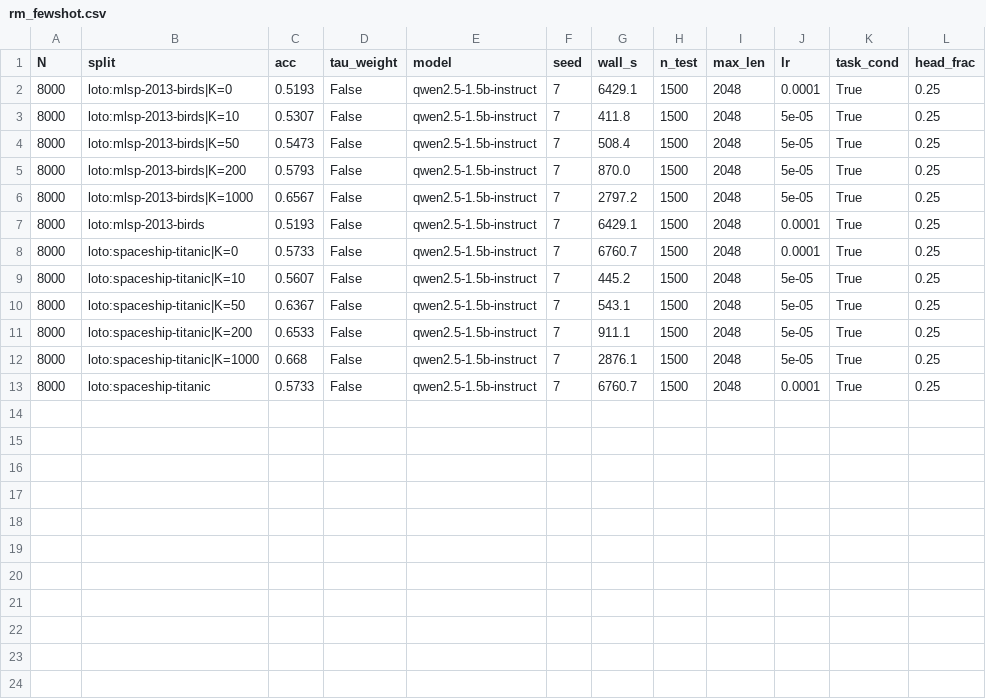
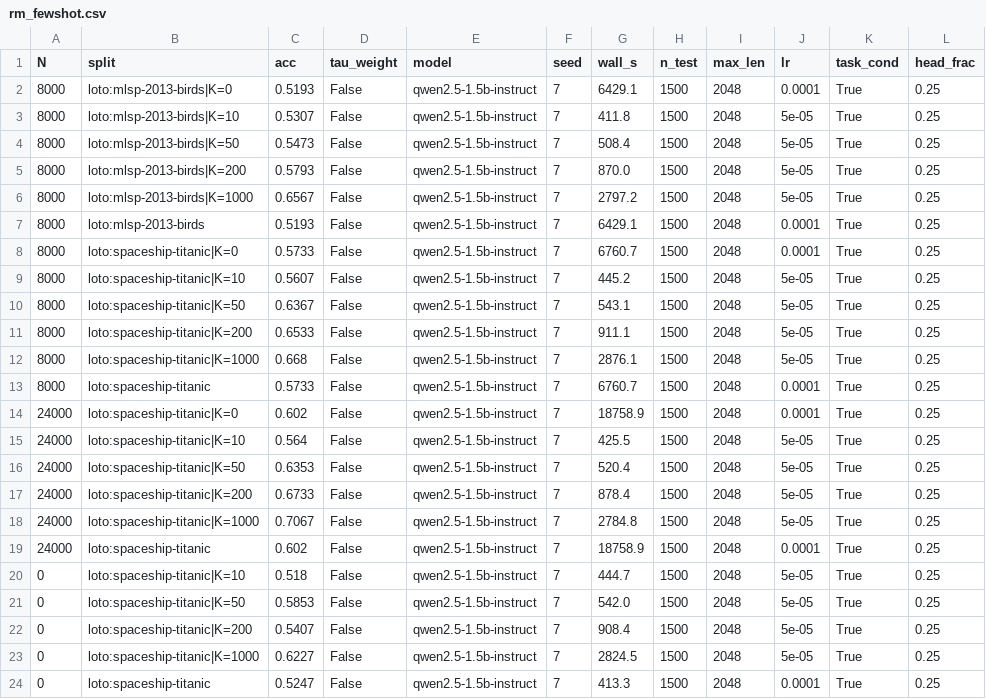
Before and after one commit to SuperSumanov/aira-dojo-noise-robust, a CSV file: phase1/rm_fewshot.csv, drawn as a sheet.

```diff
--- a/phase1/rm_fewshot.csv
+++ b/phase1/rm_fewshot.csv
@@ -13 +13,12 @@ N,split,acc,tau_weight,model,seed,wall_s,n_test,max_len,lr,task_cond,head_frac
 8000,loto:spaceship-titanic,0.5733,False,qwen2.5-1.5b-instruct,7,6760.7,1500,2048,0.0001,True,0.25
+24000,loto:spaceship-titanic|K=0,0.602,False,qwen2.5-1.5b-instruct,7,18758.9,1500,2048,0.0001,True,0.25
+24000,loto:spaceship-titanic|K=10,0.564,False,qwen2.5-1.5b-instruct,7,425.5,1500,2048,5e-05,True,0.25
+24000,loto:spaceship-titanic|K=50,0.6353,False,qwen2.5-1.5b-instruct,7,520.4,1500,2048,5e-05,True,0.25
+24000,loto:spaceship-titanic|K=200,0.6733,False,qwen2.5-1.5b-instruct,7,878.4,1500,2048,5e-05,True,0.25
+24000,loto:spaceship-titanic|K=1000,0.7067,False,qwen2.5-1.5b-instruct,7,2784.8,1500,2048,5e-05,True,0.25
+24000,loto:spaceship-titanic,0.602,False,qwen2.5-1.5b-instruct,7,18758.9,1500,2048,0.0001,True,0.25
+0,loto:spaceship-titanic|K=10,0.518,False,qwen2.5-1.5b-instruct,7,444.7,1500,2048,5e-05,True,0.25
+0,loto:spaceship-titanic|K=50,0.5853,False,qwen2.5-1.5b-instruct,7,542.0,1500,2048,5e-05,True,0.25
+0,loto:spaceship-titanic|K=200,0.5407,False,qwen2.5-1.5b-instruct,7,908.4,1500,2048,5e-05,True,0.25
+0,loto:spaceship-titanic|K=1000,0.6227,False,qwen2.5-1.5b-instruct,7,2824.5,1500,2048,5e-05,True,0.25
+0,loto:spaceship-titanic,0.5247,False,qwen2.5-1.5b-instruct,7,413.3,1500,2048,0.0001,True,0.25
```
Also changed, not shown: 5 other files.
